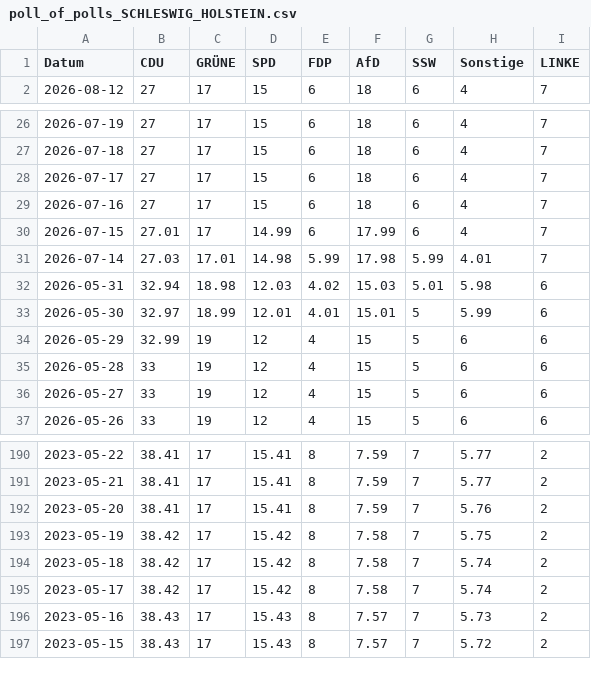
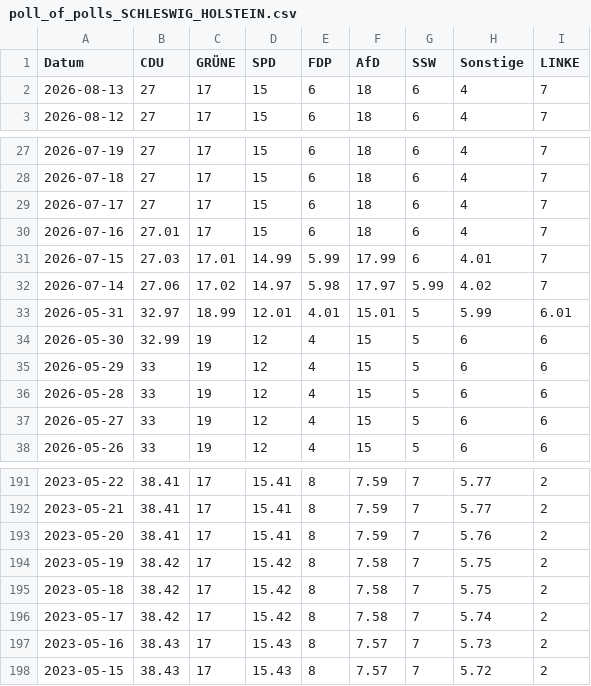
Before and after one commit to Cacauu/2025_ddj_wahlen_data, a CSV file: data/poll_of_polls_SCHLESWIG_HOLSTEIN.csv, drawn as a sheet; only a part is shown, gaps mark what is left out; the diff covers the shown part only.

```diff
--- a/data/poll_of_polls_SCHLESWIG_HOLSTEIN.csv
+++ b/data/poll_of_polls_SCHLESWIG_HOLSTEIN.csv
@@ -1,2 +1,3 @@
 Datum,CDU,GRÜNE,SPD,FDP,AfD,SSW,Sonstige,LINKE
+2026-08-13,27,17,15,6,18,6,4,7
 2026-08-12,27,17,15,6,18,6,4,7
@@ -28,8 +29,8 @@ Datum,CDU,GRÜNE,SPD,FDP,AfD,SSW,Sonstige,LINKE
 2026-07-17,27,17,15,6,18,6,4,7
-2026-07-16,27,17,15,6,18,6,4,7
-2026-07-15,27.01,17,14.99,6,17.99,6,4,7
-2026-07-14,27.03,17.01,14.98,5.99,17.98,5.99,4.01,7
-2026-05-31,32.94,18.98,12.03,4.02,15.03,5.01,5.98,6
-2026-05-30,32.97,18.99,12.01,4.01,15.01,5,5.99,6
-2026-05-29,32.99,19,12,4,15,5,6,6
+2026-07-16,27.01,17,15,6,18,6,4,7
+2026-07-15,27.03,17.01,14.99,5.99,17.99,6,4.01,7
+2026-07-14,27.06,17.02,14.97,5.98,17.97,5.99,4.02,7
+2026-05-31,32.97,18.99,12.01,4.01,15.01,5,5.99,6.01
+2026-05-30,32.99,19,12,4,15,5,6,6
+2026-05-29,33,19,12,4,15,5,6,6
 2026-05-28,33,19,12,4,15,5,6,6
@@ -193,3 +194,3 @@ Datum,CDU,GRÜNE,SPD,FDP,AfD,SSW,Sonstige,LINKE
 2023-05-19,38.42,17,15.42,8,7.58,7,5.75,2
-2023-05-18,38.42,17,15.42,8,7.58,7,5.74,2
+2023-05-18,38.42,17,15.42,8,7.58,7,5.75,2
 2023-05-17,38.42,17,15.42,8,7.58,7,5.74,2
```
Also changed, not shown: 26 edited cells elsewhere in this file, data/poll_of_polls_BERLIN.csv, data/poll_of_polls_MECKLENBURG_VORPOMMERN.csv, 2 other files.
